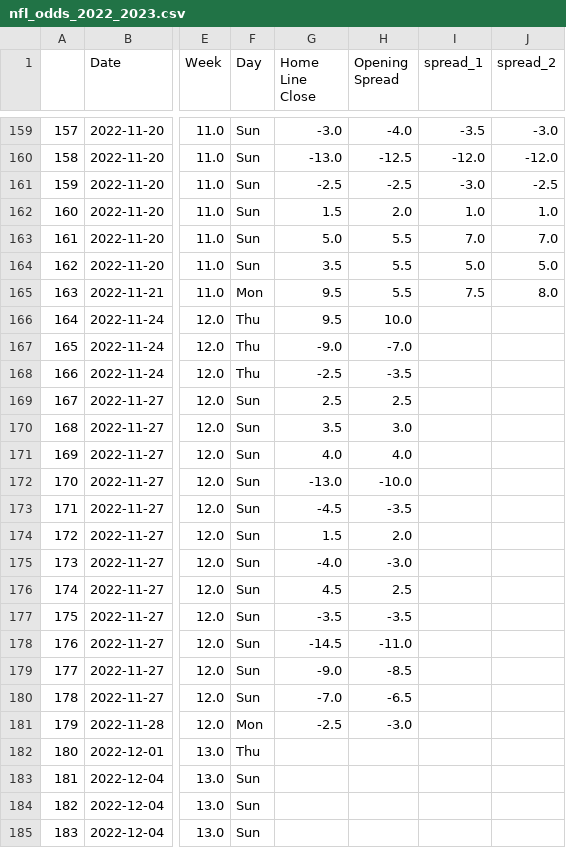
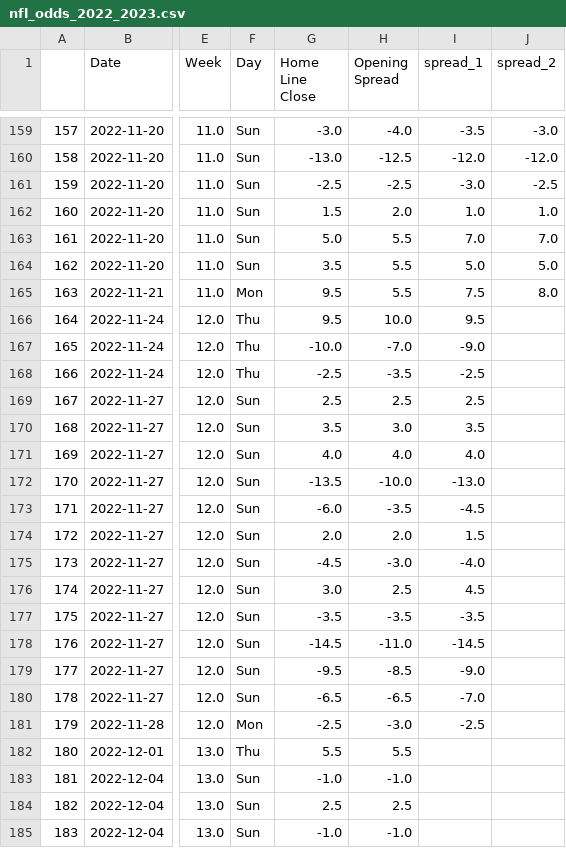
Before and after one commit to ZeNoonan/nfl, a CSV file: nfl_odds_2022_2023.csv, drawn as a sheet; only a part is shown, gaps mark what is left out; the diff covers the shown part only; the diff names each change by its address in the sheet, - before the commit and + after, or states it on an @@ line.

Commit message:
update

```diff
--- a/nfl_odds_2022_2023.csv
+++ b/nfl_odds_2022_2023.csv
-I166 (spread_1): (empty)
+I166 (spread_1): 9.5
-G167 (Home Line Close): -9.0
+G167 (Home Line Close): -10.0
-I167 (spread_1): (empty)
+I167 (spread_1): -9.0
-I168 (spread_1): (empty)
+I168 (spread_1): -2.5
-I169 (spread_1): (empty)
+I169 (spread_1): 2.5
-I170 (spread_1): (empty)
+I170 (spread_1): 3.5
-I171 (spread_1): (empty)
+I171 (spread_1): 4.0
-G172 (Home Line Close): -13.0
+G172 (Home Line Close): -13.5
-I172 (spread_1): (empty)
+I172 (spread_1): -13.0
-G173 (Home Line Close): -4.5
+G173 (Home Line Close): -6.0
-I173 (spread_1): (empty)
+I173 (spread_1): -4.5
-G174 (Home Line Close): 1.5
+G174 (Home Line Close): 2.0
-I174 (spread_1): (empty)
+I174 (spread_1): 1.5
-G175 (Home Line Close): -4.0
+G175 (Home Line Close): -4.5
-I175 (spread_1): (empty)
+I175 (spread_1): -4.0
-G176 (Home Line Close): 4.5
+G176 (Home Line Close): 3.0
-I176 (spread_1): (empty)
+I176 (spread_1): 4.5
-I177 (spread_1): (empty)
+I177 (spread_1): -3.5
-I178 (spread_1): (empty)
+I178 (spread_1): -14.5
-G179 (Home Line Close): -9.0
+G179 (Home Line Close): -9.5
-I179 (spread_1): (empty)
+I179 (spread_1): -9.0
-G180 (Home Line Close): -7.0
+G180 (Home Line Close): -6.5
-I180 (spread_1): (empty)
+I180 (spread_1): -7.0
-I181 (spread_1): (empty)
+I181 (spread_1): -2.5
-G182 (Home Line Close): (empty)
+G182 (Home Line Close): 5.5
-H182 (Opening Spread): (empty)
+H182 (Opening Spread): 5.5
-G183 (Home Line Close): (empty)
+G183 (Home Line Close): -1.0
-H183 (Opening Spread): (empty)
+H183 (Opening Spread): -1.0
-G184 (Home Line Close): (empty)
+G184 (Home Line Close): 2.5
-H184 (Opening Spread): (empty)
+H184 (Opening Spread): 2.5
-G185 (Home Line Close): (empty)
+G185 (Home Line Close): -1.0
-H185 (Opening Spread): (empty)
+H185 (Opening Spread): -1.0
```
Also changed, not shown: 22 edited cells elsewhere in this file.
